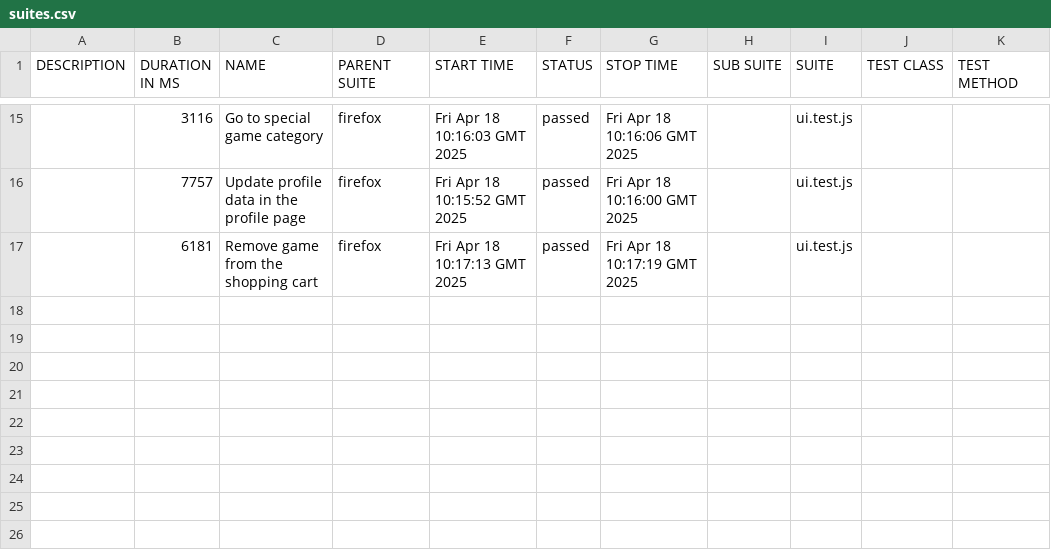
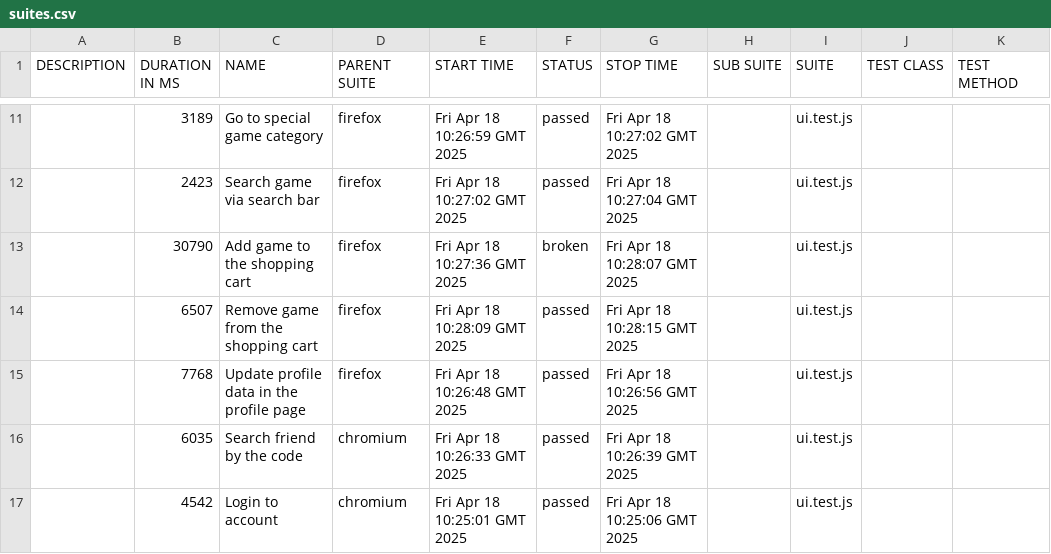
Before and after one commit to nikiheartj/Steam-UI, a CSV file: 4/data/suites.csv, drawn as a sheet; only a part is shown, gaps mark what is left out; the diff covers the shown part only.

```diff
--- a/4/data/suites.csv
+++ b/4/data/suites.csv
@@ -15,3 +11,7 @@
-"","3116","Go to special game category","firefox","Fri Apr 18 10:16:03 GMT 2025","passed","Fri Apr 18 10:16:06 GMT 2025","","ui.test.js","",""
-"","7757","Update profile data in the profile page","firefox","Fri Apr 18 10:15:52 GMT 2025","passed","Fri Apr 18 10:16:00 GMT 2025","","ui.test.js","",""
-"","6181","Remove game from the shopping cart","firefox","Fri Apr 18 10:17:13 GMT 2025","passed","Fri Apr 18 10:17:19 GMT 2025","","ui.test.js","",""
+"","3189","Go to special game category","firefox","Fri Apr 18 10:26:59 GMT 2025","passed","Fri Apr 18 10:27:02 GMT 2025","","ui.test.js","",""
+"","2423","Search game via search bar","firefox","Fri Apr 18 10:27:02 GMT 2025","passed","Fri Apr 18 10:27:04 GMT 2025","","ui.test.js","",""
+"","30790","Add game to the shopping cart","firefox","Fri Apr 18 10:27:36 GMT 2025","broken","Fri Apr 18 10:28:07 GMT 2025","","ui.test.js","",""
+"","6507","Remove game from the shopping cart","firefox","Fri Apr 18 10:28:09 GMT 2025","passed","Fri Apr 18 10:28:15 GMT 2025","","ui.test.js","",""
+"","7768","Update profile data in the profile page","firefox","Fri Apr 18 10:26:48 GMT 2025","passed","Fri Apr 18 10:26:56 GMT 2025","","ui.test.js","",""
+"","6035","Search friend by the code","chromium","Fri Apr 18 10:26:33 GMT 2025","passed","Fri Apr 18 10:26:39 GMT 2025","","ui.test.js","",""
+"","4542","Login to account","chromium","Fri Apr 18 10:25:01 GMT 2025","passed","Fri Apr 18 10:25:06 GMT 2025","","ui.test.js","",""
```
Also changed, not shown: 2 added rows, 6 removed rows and 24 edited cells elsewhere in this file, 55 other files.
